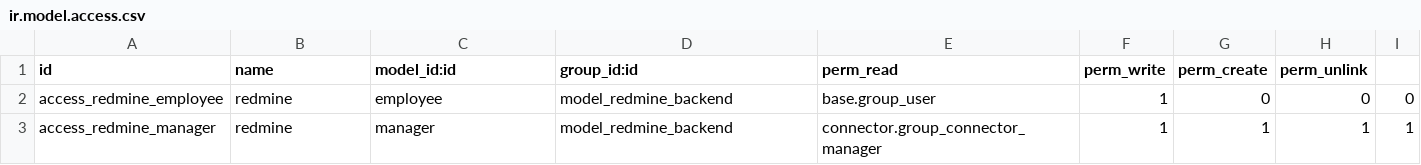
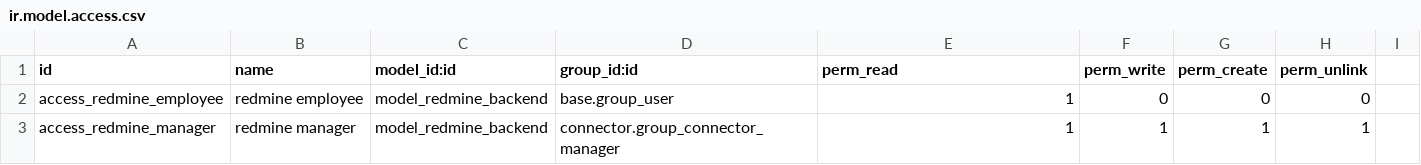
Before and after one commit to OCA/connector-redmine, a CSV file: security/ir.model.access.csv, drawn as a sheet.

Commit message:
Corrections on security file

```diff
--- a/security/ir.model.access.csv
+++ b/security/ir.model.access.csv
@@ -1,3 +1,3 @@
 id;name;model_id:id;group_id:id;perm_read;perm_write;perm_create;perm_unlink;
-access_redmine_employee;redmine;employee;model_redmine_backend;base.group_user;1;0;0;0
-access_redmine_manager;redmine;manager;model_redmine_backend;connector.group_connector_manager;1;1;1;1
+access_redmine_employee;redmine employee;model_redmine_backend;base.group_user;1;0;0;0
+access_redmine_manager;redmine manager;model_redmine_backend;connector.group_connector_manager;1;1;1;1
```
